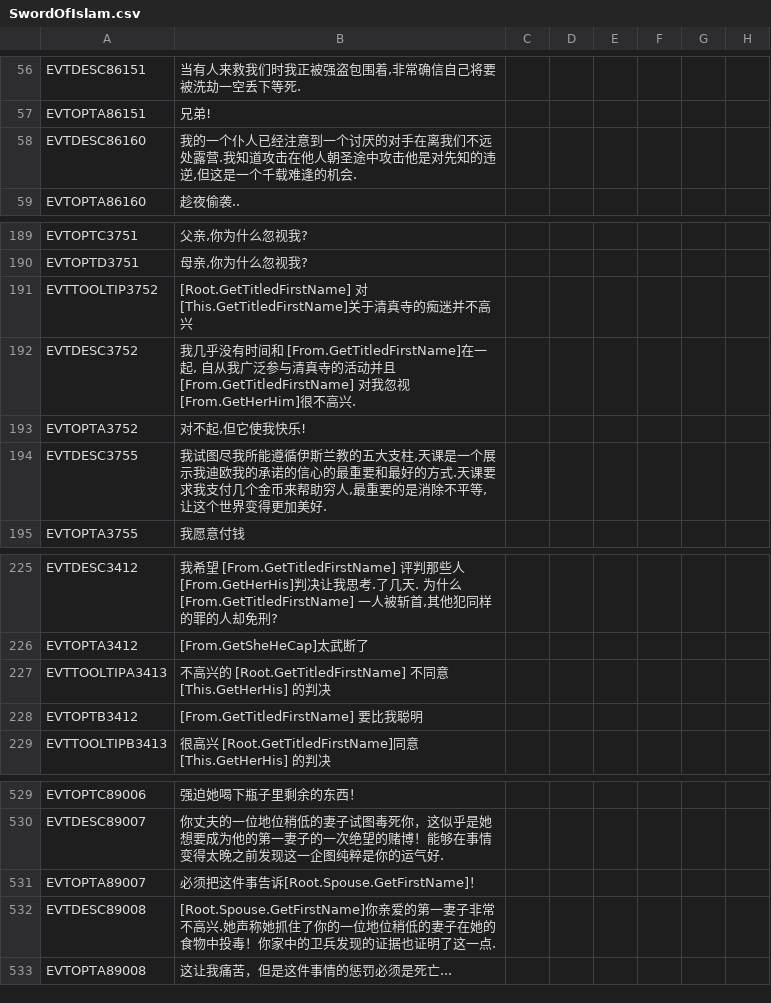
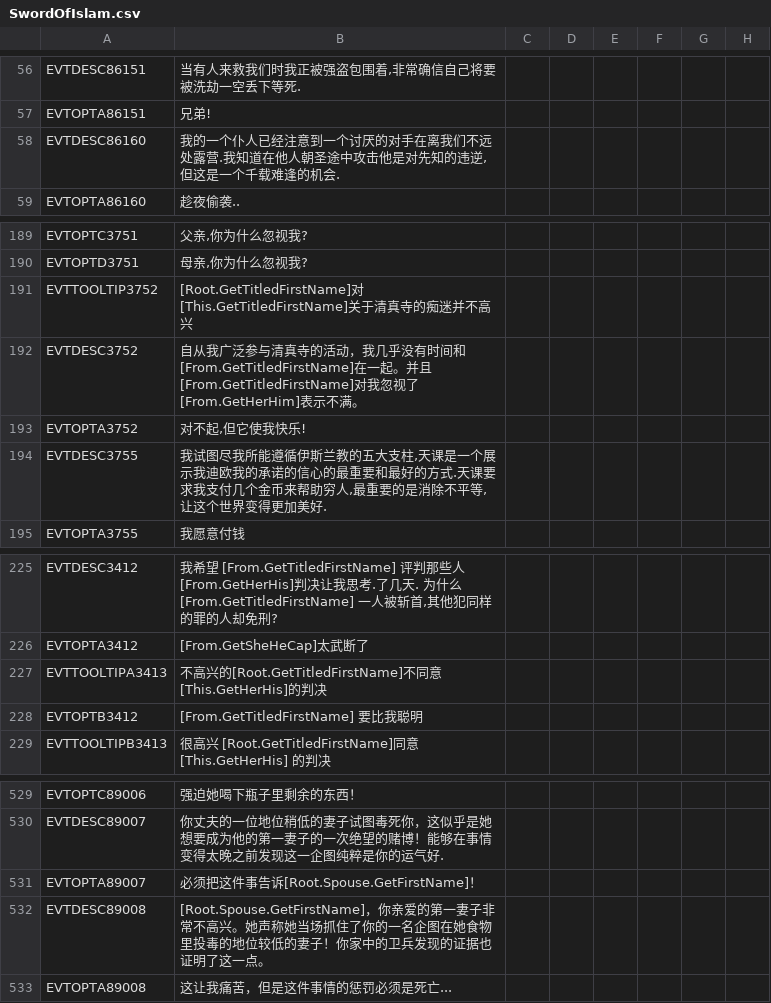
Before and after one commit to xpipi001/ck2-2.81-localisation, a CSV file: localisation/SwordOfIslam.csv, drawn as a sheet; only a part is shown, gaps mark what is left out; the diff names each change by its address in the sheet, - before the commit and + after, or states it on an @@ line.

```diff
--- a/localisation/SwordOfIslam.csv
+++ b/localisation/SwordOfIslam.csv
-B58: ….我知道攻击在他人朝…
+B58: ….我知道在他人朝…
-B191: [Root.GetTitledFirstName] 对 [This.GetTitledFirstName]关…
+B191: [Root.GetTitledFirstName]对[This.GetTitledFirstName]关…
-B192: 我几乎没有时间和 [From.GetTitledFirstName]在一起, 自从我广泛参与清真寺的活动并且 [From.GetTitledFirstName] 对我忽视 [From.GetHerHim]很不高兴.
+B192: 自从我广泛参与清真寺的活动，我几乎没有时间和[From.GetTitledFirstName]在一起。并且[From.GetTitledFirstName]对我忽视了[From.GetHerHim]表示不满。
-B227: …兴的 [Root.GetTitledFirstName] 不同意 [This.GetHerHis] 的…
+B227: …兴的[Root.GetTitledFirstName]不同意[This.GetHerHis]的…
-B532: [Root.Spouse.GetFirstName]你亲爱的第一妻子非常不高兴.她声称她抓住了你的一位地位稍低的妻子在她的食物中投毒！你家中的卫兵发现的证据也证明了这一点.
+B532: [Root.Spouse.GetFirstName]，你亲爱的第一妻子非常不高兴。她声称她当场抓住了你的一名企图在她食物里投毒的地位较低的妻子！你家中的卫兵发现的证据也证明了这一点。
```
Also changed, not shown: localisation/MonksAndMystics.csv, localisation/v1_06a.csv, 21 other files.
